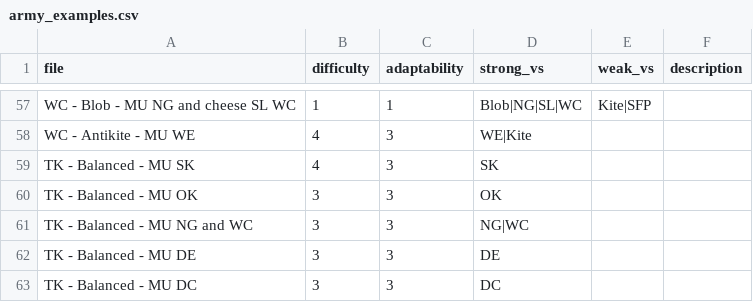
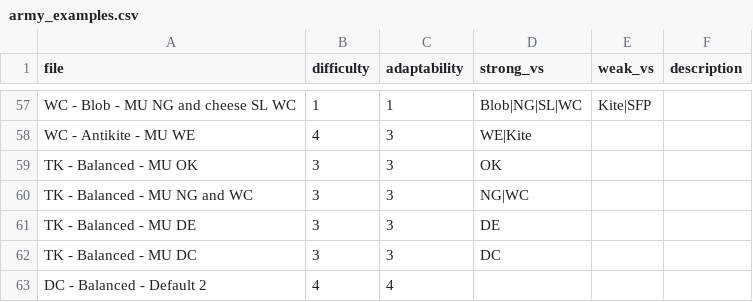
Before and after one commit to bliblizer/tww3-builder, a CSV file: config/army_templates/army_examples.csv, drawn as a sheet; only a part is shown, gaps mark what is left out; the shorter side is filled out with more unchanged rows.

```diff
--- a/config/army_templates/army_examples.csv
+++ b/config/army_templates/army_examples.csv
@@ -58,3 +58,2 @@ WC - Blob - MU NG and cheese SL WC,1,1,Blob|NG|SL|WC,Kite|SFP,
 WC - Antikite - MU WE,4,3,WE|Kite,,
-TK - Balanced - MU SK,4,3,SK,,
 TK - Balanced - MU OK,3,3,OK,,
```
Also changed, not shown: config/tier_lists/daemons-of-chaos.csv, 7 other files.
